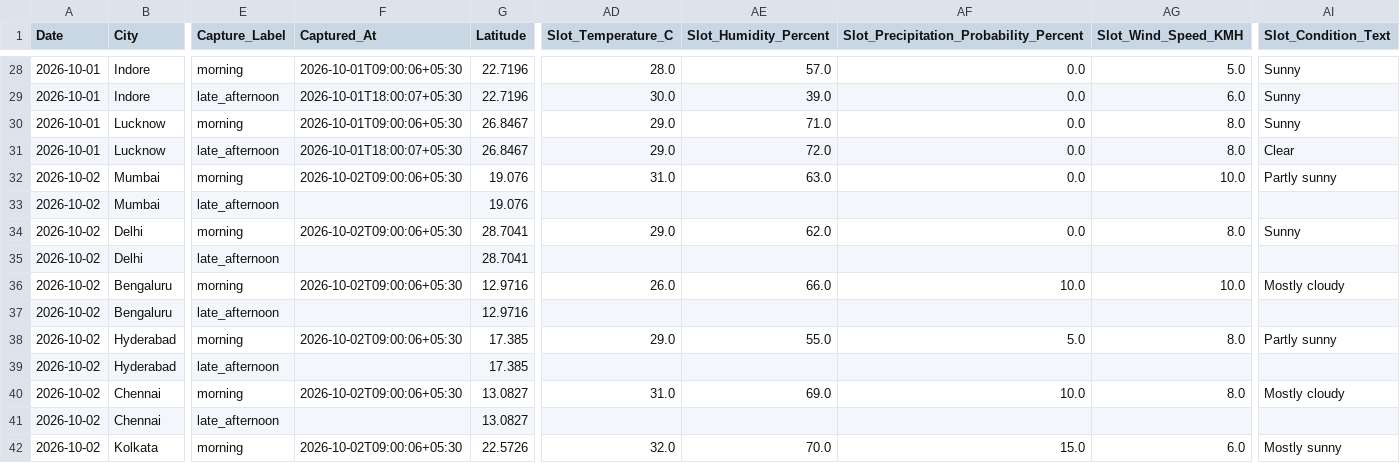
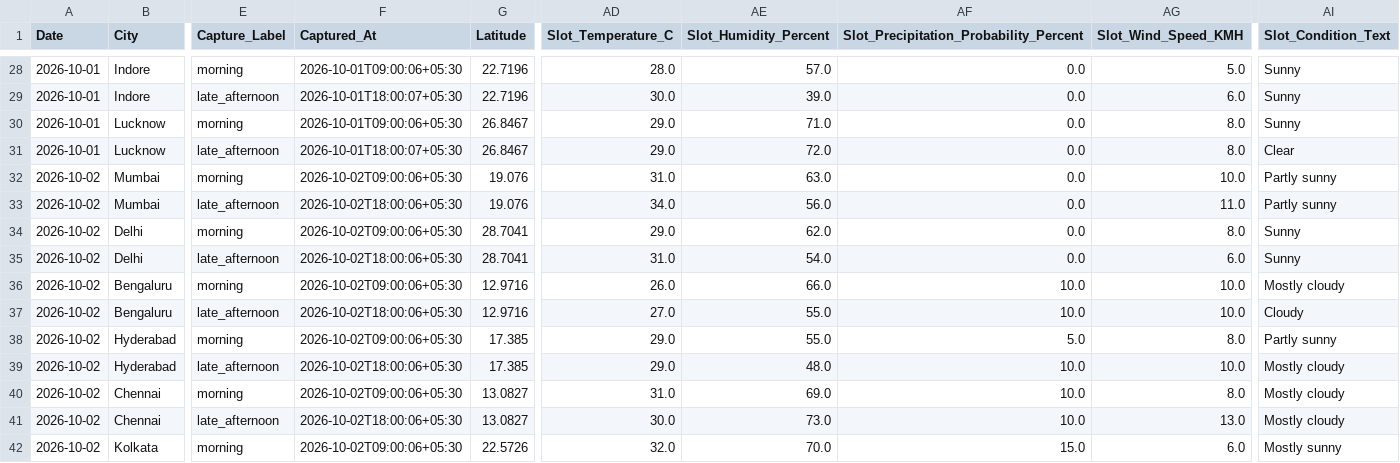
Before and after one commit to goyaljai/flight-data, a CSV file: data/2026/10/daily_context.csv, drawn as a sheet; only a part is shown, gaps mark what is left out; the diff covers the shown part only; the diff names each change by its address in the sheet, - before the commit and + after, or states it on an @@ line.

```diff
--- a/data/2026/10/daily_context.csv
+++ b/data/2026/10/daily_context.csv
-F33 (Captured_At): (empty)
+F33 (Captured_At): 2026-10-02T18:00:06+05:30
-AD33 (Slot_Temperature_C): (empty)
+AD33 (Slot_Temperature_C): 34.0
-AE33 (Slot_Humidity_Percent): (empty)
+AE33 (Slot_Humidity_Percent): 56.0
-AF33: (empty)
+AF33: 0.0
-AG33 (Slot_Wind_Speed_KMH): (empty)
+AG33 (Slot_Wind_Speed_KMH): 11.0
-AI33 (Slot_Condition_Text): (empty)
+AI33 (Slot_Condition_Text): Partly sunny
-F35 (Captured_At): (empty)
+F35 (Captured_At): 2026-10-02T18:00:06+05:30
-AD35 (Slot_Temperature_C): (empty)
+AD35 (Slot_Temperature_C): 31.0
-AE35 (Slot_Humidity_Percent): (empty)
+AE35 (Slot_Humidity_Percent): 54.0
-AF35: (empty)
+AF35: 0.0
-AG35 (Slot_Wind_Speed_KMH): (empty)
+AG35 (Slot_Wind_Speed_KMH): 6.0
-AI35 (Slot_Condition_Text): (empty)
+AI35 (Slot_Condition_Text): Sunny
-F37 (Captured_At): (empty)
+F37 (Captured_At): 2026-10-02T18:00:06+05:30
-AD37 (Slot_Temperature_C): (empty)
+AD37 (Slot_Temperature_C): 27.0
-AE37 (Slot_Humidity_Percent): (empty)
+AE37 (Slot_Humidity_Percent): 55.0
-AF37: (empty)
+AF37: 10.0
-AG37 (Slot_Wind_Speed_KMH): (empty)
+AG37 (Slot_Wind_Speed_KMH): 10.0
-AI37 (Slot_Condition_Text): (empty)
+AI37 (Slot_Condition_Text): Cloudy
-F39 (Captured_At): (empty)
+F39 (Captured_At): 2026-10-02T18:00:06+05:30
-AD39 (Slot_Temperature_C): (empty)
+AD39 (Slot_Temperature_C): 29.0
-AE39 (Slot_Humidity_Percent): (empty)
+AE39 (Slot_Humidity_Percent): 48.0
-AF39: (empty)
+AF39: 10.0
-AG39 (Slot_Wind_Speed_KMH): (empty)
+AG39 (Slot_Wind_Speed_KMH): 10.0
-AI39 (Slot_Condition_Text): (empty)
+AI39 (Slot_Condition_Text): Mostly cloudy
-F41 (Captured_At): (empty)
+F41 (Captured_At): 2026-10-02T18:00:06+05:30
-AD41 (Slot_Temperature_C): (empty)
+AD41 (Slot_Temperature_C): 30.0
-AE41 (Slot_Humidity_Percent): (empty)
+AE41 (Slot_Humidity_Percent): 73.0
-AF41: (empty)
+AF41: 10.0
-AG41 (Slot_Wind_Speed_KMH): (empty)
+AG41 (Slot_Wind_Speed_KMH): 13.0
-AI41 (Slot_Condition_Text): (empty)
+AI41 (Slot_Condition_Text): Mostly cloudy
```
Also changed, not shown: 60 edited cells elsewhere in this file.
